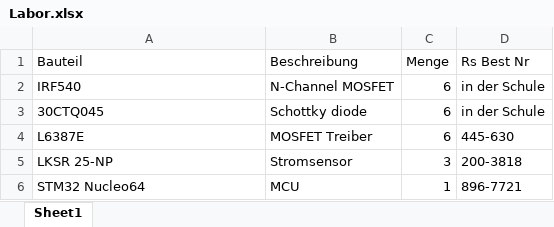
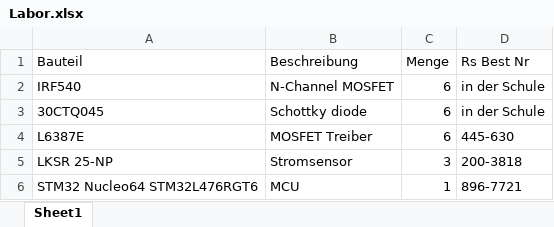
Before and after one commit to liku232/brushless_driver, an Excel workbook: Labor.xlsx, sheet Sheet1, drawn as a sheet; values as stored, in another font and other column widths than the file's, no borders; the diff names each change by its address in the sheet, - before the commit and + after, or states it on an @@ line.

Commit message:
Add files via upload

```diff
--- a/Labor.xlsx (sheet Sheet1)
+++ b/Labor.xlsx (sheet Sheet1)
-A6 (Bauteil): STM32 Nucleo64
+A6 (Bauteil): STM32 Nucleo64 STM32L476RGT6
```
